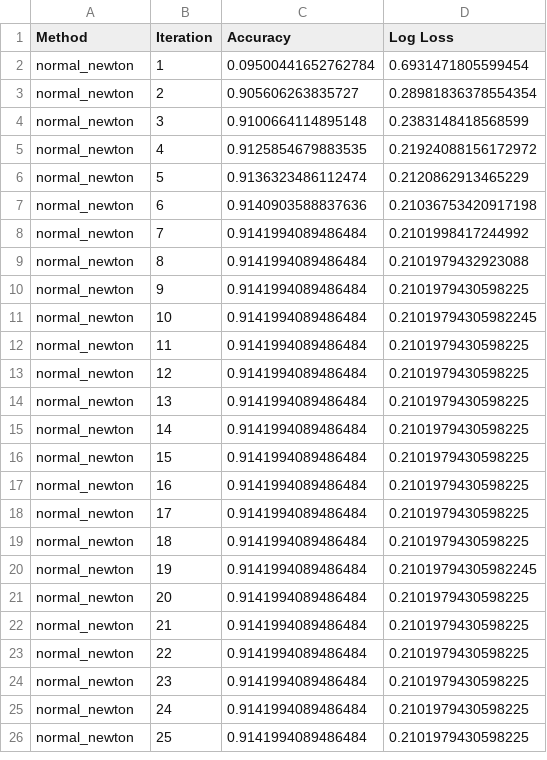
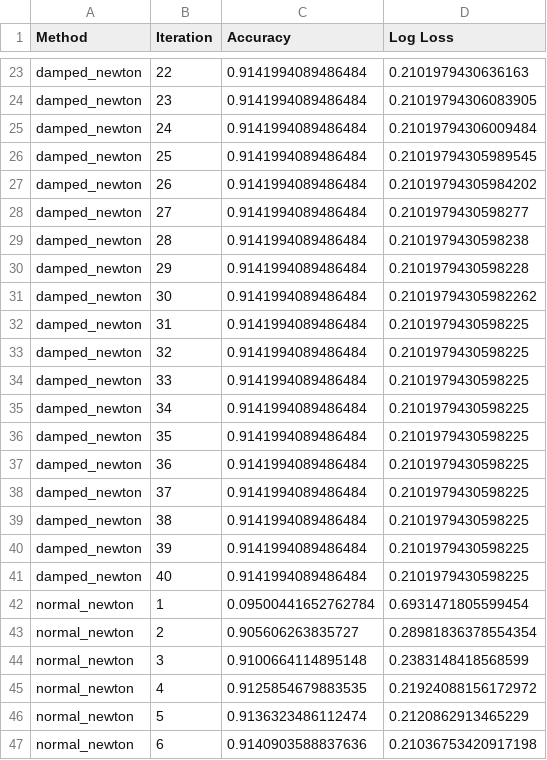
Before and after one commit to pascalraphaelkunz/ContinuousOptimizationProject, a CSV file: experimentation_result_ijcnn_unreg1686393054.099974.csv (was experimentation_result1686393054.099974.csv), drawn as a sheet; only a part is shown, gaps mark what is left out; the shorter side is filled out with more unchanged rows; the diff covers the shown part only.

```diff
--- a/experimentation_result1686393054.099974.csv
+++ b/experimentation_result_ijcnn_unreg1686393054.099974.csv
@@ -2 +23,20 @@ Method,Iteration,Accuracy,Log Loss
+damped_newton,22,0.9141994089486484,0.2101979430636163
+damped_newton,23,0.9141994089486484,0.21019794306083905
+damped_newton,24,0.9141994089486484,0.21019794306009484
+damped_newton,25,0.9141994089486484,0.21019794305989545
+damped_newton,26,0.9141994089486484,0.21019794305984202
+damped_newton,27,0.9141994089486484,0.2101979430598277
+damped_newton,28,0.9141994089486484,0.2101979430598238
+damped_newton,29,0.9141994089486484,0.2101979430598228
+damped_newton,30,0.9141994089486484,0.21019794305982262
+damped_newton,31,0.9141994089486484,0.2101979430598225
+damped_newton,32,0.9141994089486484,0.2101979430598225
+damped_newton,33,0.9141994089486484,0.2101979430598225
+damped_newton,34,0.9141994089486484,0.2101979430598225
+damped_newton,35,0.9141994089486484,0.2101979430598225
+damped_newton,36,0.9141994089486484,0.2101979430598225
+damped_newton,37,0.9141994089486484,0.2101979430598225
+damped_newton,38,0.9141994089486484,0.2101979430598225
+damped_newton,39,0.9141994089486484,0.2101979430598225
+damped_newton,40,0.9141994089486484,0.2101979430598225
 normal_newton,1,0.09500441652762784,0.6931471805599454
```
Also changed, not shown: 21 added rows elsewhere in this file, experimentation_result_a9a1686397730.9361079.csv, 6 other files.
